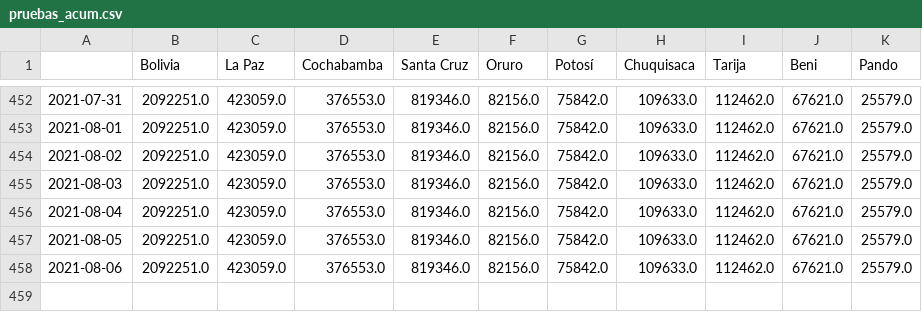
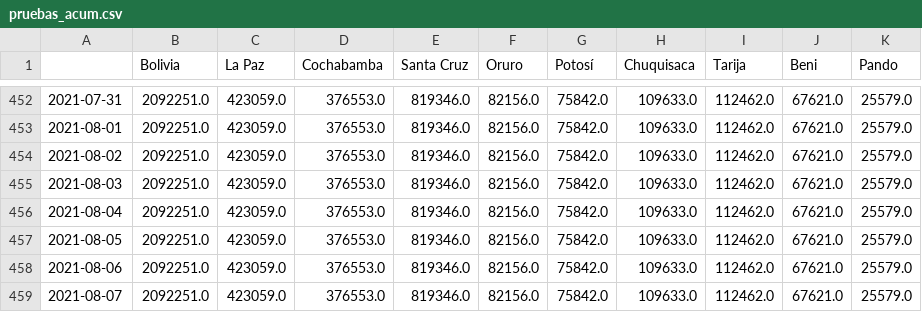
Before and after one commit to dquintani/covid, a CSV file: pruebas_acum.csv, drawn as a sheet; only a part is shown, gaps mark what is left out; the diff names each change by its address in the sheet, - before the commit and + after, or states it on an @@ line.

```diff
--- a/pruebas_acum.csv
+++ b/pruebas_acum.csv
+row 459: 2021-08-07 | 2092251.0 | 423059.0 | 376553.0 | 819346.0 | 82156.0 | 75842.0 | 109633.0 | 112462.0 | 67621.0 | 25579.0
```
Also changed, not shown: casos_acumulados.csv, casos_diarios.csv, 14 other files.
